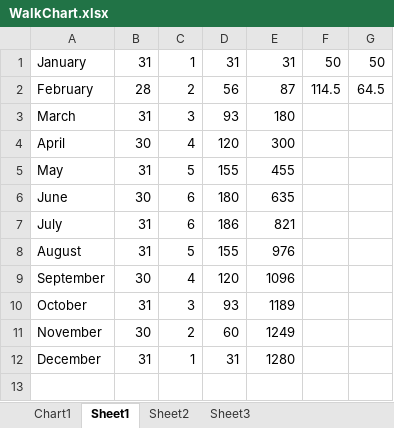
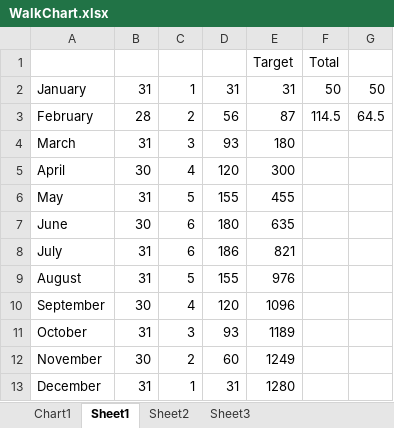
Before and after one commit to MarkStringer/walk, an Excel workbook: WalkChart.xlsx, sheet Sheet1, drawn as a sheet; values as stored, in another font and other column widths than the file's, no borders; the diff names each change by its address in the sheet, - before the commit and + after, or states it on an @@ line.

Commit message:
Change the spreadsheet a bit

```diff
--- a/WalkChart.xlsx (sheet Sheet1)
+++ b/WalkChart.xlsx (sheet Sheet1)
+row 1:  |  |  |  | Target | Total
```
Also changed, not shown: charts or pictures.
